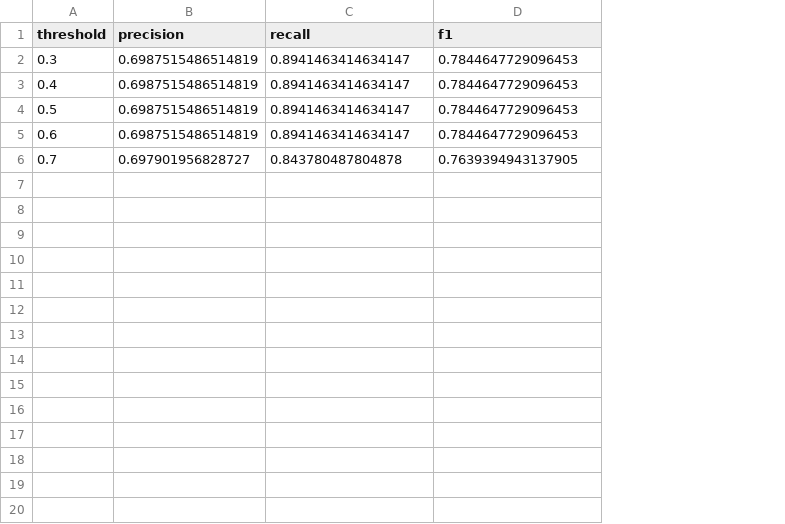
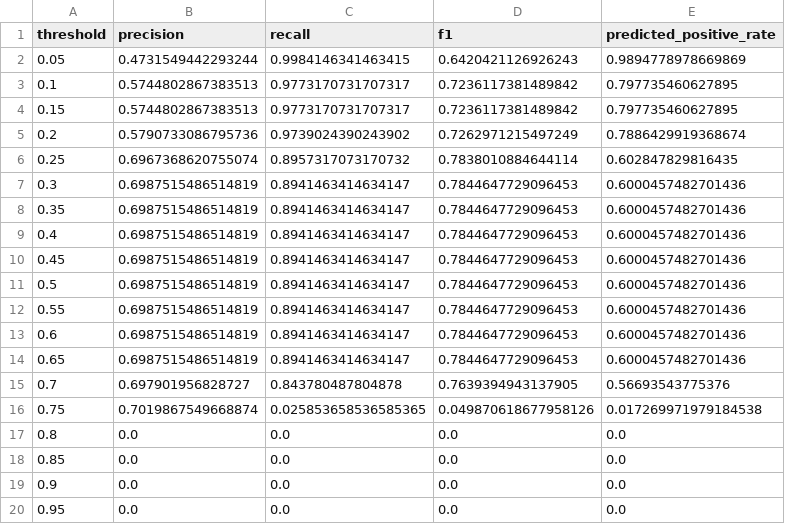
Before and after one commit to b3d012/Telco-Churn-ML-Benchmarking, a CSV file: reports/threshold_analysis.csv, drawn as a sheet; addresses are those after the commit; the diff names each change by its address in the sheet, - before the commit and + after, or states it on an @@ line.

```diff
--- a/reports/threshold_analysis.csv
+++ b/reports/threshold_analysis.csv
+column E (predicted_positive_rate), row 7: 0.6000457482701436; row 9: 0.6000457482701436; row 11: 0.6000457482701436; row 13: 0.6000457482701436; row 15: 0.56693543775376
+row 2: 0.05 | 0.4731549442293244 | 0.9984146341463415 | 0.6420421126926243 | 0.9894778978669869
+row 3: 0.1 | 0.5744802867383513 | 0.9773170731707317 | 0.7236117381489842 | 0.797735460627895
+row 4: 0.15 | 0.5744802867383513 | 0.9773170731707317 | 0.7236117381489842 | 0.797735460627895
+row 5: 0.2 | 0.5790733086795736 | 0.9739024390243902 | 0.7262971215497249 | 0.7886429919368674
+row 6: 0.25 | 0.6967368620755074 | 0.8957317073170732 | 0.7838010884644114 | 0.602847829816435
+row 8: 0.35 | 0.6987515486514819 | 0.8941463414634147 | 0.7844647729096453 | 0.6000457482701436
+row 10: 0.45 | 0.6987515486514819 | 0.8941463414634147 | 0.7844647729096453 | 0.6000457482701436
+row 12: 0.55 | 0.6987515486514819 | 0.8941463414634147 | 0.7844647729096453 | 0.6000457482701436
+row 14: 0.65 | 0.6987515486514819 | 0.8941463414634147 | 0.7844647729096453 | 0.6000457482701436
+row 16: 0.75 | 0.7019867549668874 | 0.025853658536585365 | 0.049870618677958126 | 0.017269971979184538
+row 17: 0.8 | 0.0 | 0.0 | 0.0 | 0.0
+row 18: 0.85 | 0.0 | 0.0 | 0.0 | 0.0
+row 19: 0.9 | 0.0 | 0.0 | 0.0 | 0.0
+row 20: 0.95 | 0.0 | 0.0 | 0.0 | 0.0
```
Also changed, not shown: reports/model_benchmark_metrics.csv, 18 other files.
